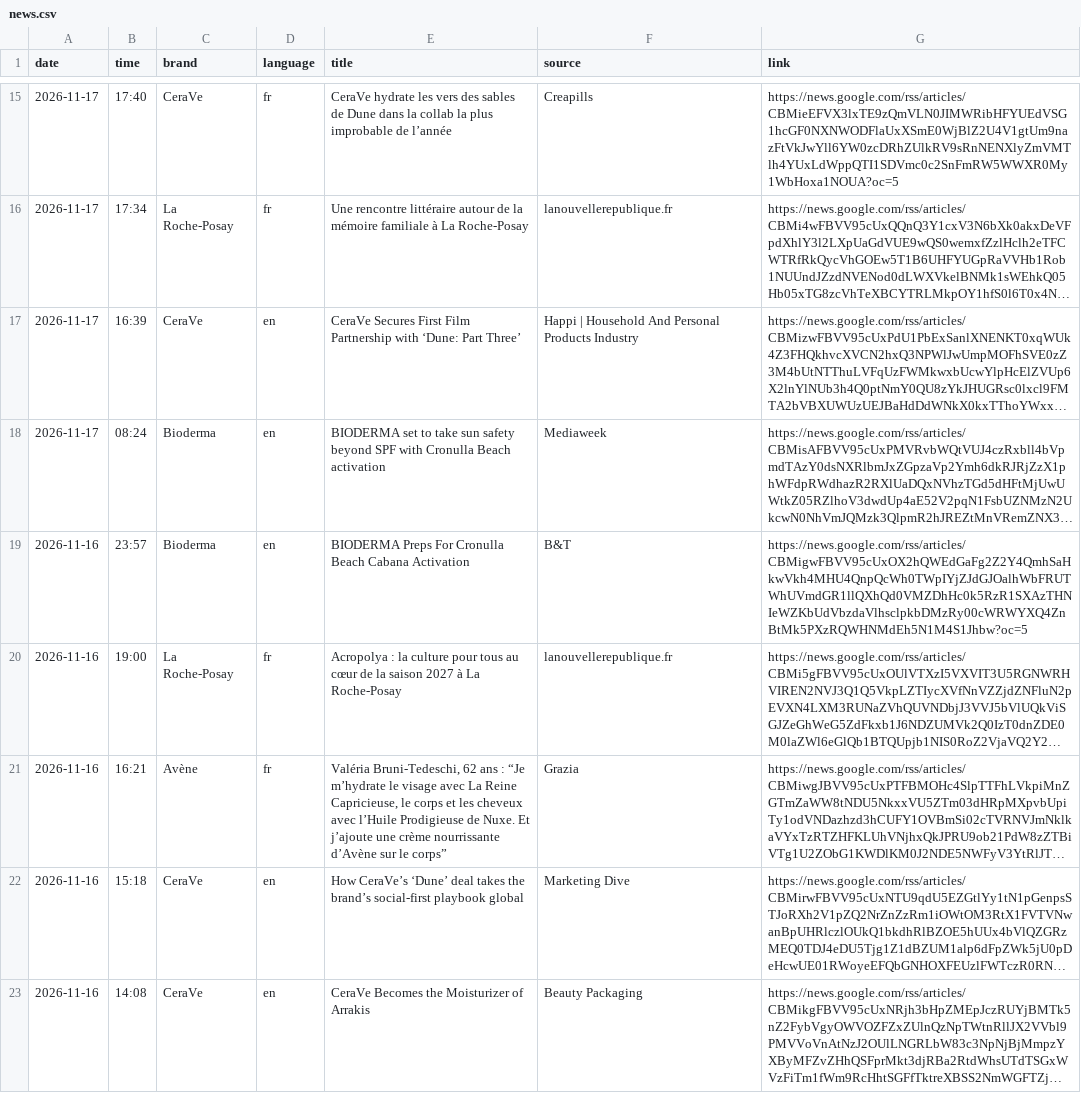
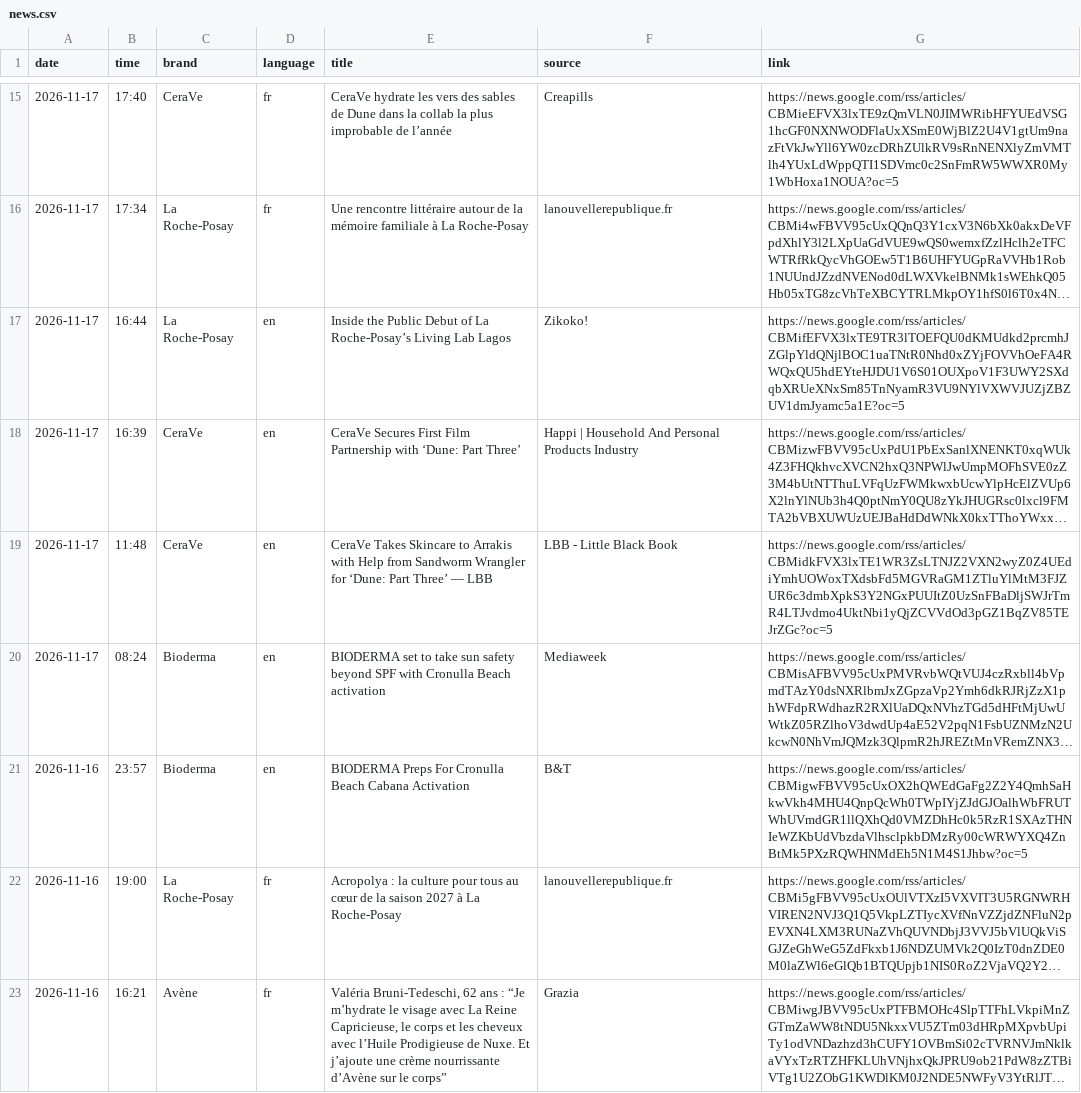
Before and after one commit to mehulsingh365-ctrl/IgniteBrandtracker-, a CSV file: ignite/data/news.csv, drawn as a sheet; only a part is shown, gaps mark what is left out; the shorter side is filled out with more unchanged rows; long unchanged cells end in …; the diff names each change by its address in the sheet, - before the commit and + after, or states it on an @@ line.

```diff
--- a/ignite/data/news.csv
+++ b/ignite/data/news.csv
+row 17: 2026-11-17 | 16:44 | La Roche-Posay | en | Inside the Public Debut of La Roche-Posay’s Living Lab Lagos | Zikoko! | https://news.google.com/rss/articles/CBMifEFVX3lxTE9TR3lTOEFQU0dKMUdkd2prcmhJZGlpYldQNjlBOC1uaTNtR0Nhd0xZYjFOVVhOeFA4RWQxQU5hdEYteHJDU1V6S01OUXpoV1F3UWY2SXdqbXRUeXNxSm85TnNyamR3VU9NYlVXWVJUZjZBZUV1dmJyamc5a1E?oc=5
+row 19: 2026-11-17 | 11:48 | CeraVe | en | CeraVe Takes Skincare to Arrakis with Help from Sandworm Wrangler for ‘Dune: Part Three’ — LBB | LBB - Little Black Book | https://news.google.com/rss/articles/CBMidkFVX3lxTE1WR3ZsLTNJZ2VXN2wyZ0Z4UEdiYmhUOWoxTXdsbFd5MGVRaGM1ZTluYlMtM3FJZUR6c3dmbXpkS3Y2NGxPUUItZ0UzSnFBaDljSWJrTmR4LTJvdmo4UktNbi1yQjZCVVdOd3pGZ1BqZV85TEJrZGc?oc=5
```
Also changed, not shown: 1 other file.
